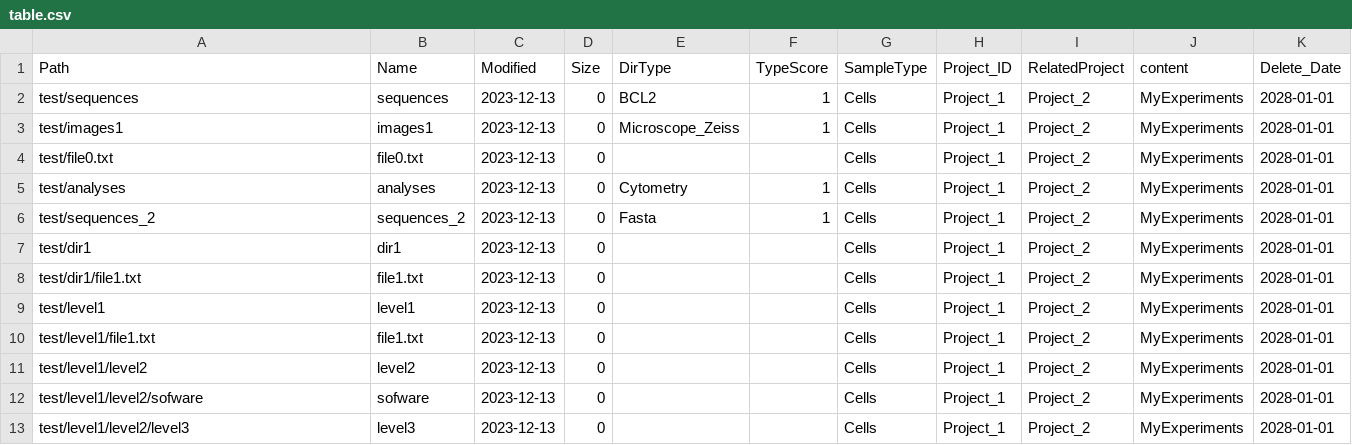
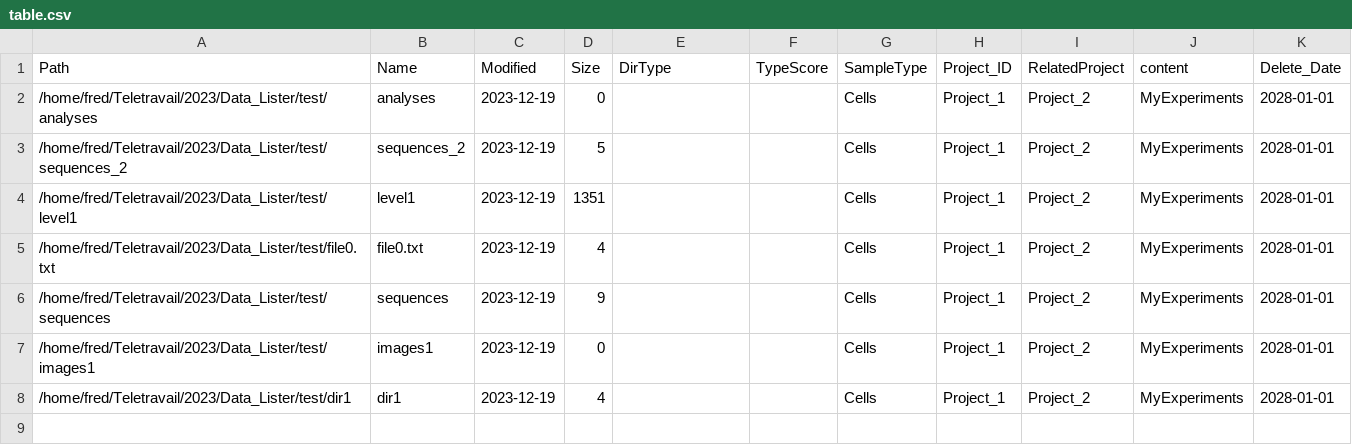
Before and after one commit to FredPont/Data_Lister, a CSV file: results/table.csv, drawn as a sheet.

```diff
--- a/results/table.csv
+++ b/results/table.csv
@@ -1,13 +1,8 @@
 Path	Name	Modified	Size	DirType	TypeScore	SampleType	Project_ID	RelatedProject	content	Delete_Date
-test/sequences	sequences	2023-12-13	0	BCL2	1	Cells	Project_1	Project_2	MyExperiments	2028-01-01
-test/images1	images1	2023-12-13	0	Microscope_Zeiss	1	Cells	Project_1	Project_2	MyExperiments	2028-01-01
-test/file0.txt	file0.txt	2023-12-13	0			Cells	Project_1	Project_2	MyExperiments	2028-01-01
-test/analyses	analyses	2023-12-13	0	Cytometry	1	Cells	Project_1	Project_2	MyExperiments	2028-01-01
-test/sequences_2	sequences_2	2023-12-13	0	Fasta	1	Cells	Project_1	Project_2	MyExperiments	2028-01-01
-test/dir1	dir1	2023-12-13	0			Cells	Project_1	Project_2	MyExperiments	2028-01-01
-test/dir1/file1.txt	file1.txt	2023-12-13	0			Cells	Project_1	Project_2	MyExperiments	2028-01-01
-test/level1	level1	2023-12-13	0			Cells	Project_1	Project_2	MyExperiments	2028-01-01
-test/level1/file1.txt	file1.txt	2023-12-13	0			Cells	Project_1	Project_2	MyExperiments	2028-01-01
-test/level1/level2	level2	2023-12-13	0			Cells	Project_1	Project_2	MyExperiments	2028-01-01
-test/level1/level2/sofware	sofware	2023-12-13	0			Cells	Project_1	Project_2	MyExperiments	2028-01-01
-test/level1/level2/level3	level3	2023-12-13	0			Cells	Project_1	Project_2	MyExperiments	2028-01-01
+/home/fred/Teletravail/2023/Data_Lister/test/analyses	analyses	2023-12-19	0			Cells	Project_1	Project_2	MyExperiments	2028-01-01
+/home/fred/Teletravail/2023/Data_Lister/test/sequences_2	sequences_2	2023-12-19	5			Cells	Project_1	Project_2	MyExperiments	2028-01-01
+/home/fred/Teletravail/2023/Data_Lister/test/level1	level1	2023-12-19	1351			Cells	Project_1	Project_2	MyExperiments	2028-01-01
+/home/fred/Teletravail/2023/Data_Lister/test/file0.txt	file0.txt	2023-12-19	4			Cells	Project_1	Project_2	MyExperiments	2028-01-01
+/home/fred/Teletravail/2023/Data_Lister/test/sequences	sequences	2023-12-19	9			Cells	Project_1	Project_2	MyExperiments	2028-01-01
+/home/fred/Teletravail/2023/Data_Lister/test/images1	images1	2023-12-19	0			Cells	Project_1	Project_2	MyExperiments	2028-01-01
+/home/fred/Teletravail/2023/Data_Lister/test/dir1	dir1	2023-12-19	4			Cells	Project_1	Project_2	MyExperiments	2028-01-01
```
Also changed, not shown: 5 other files.
